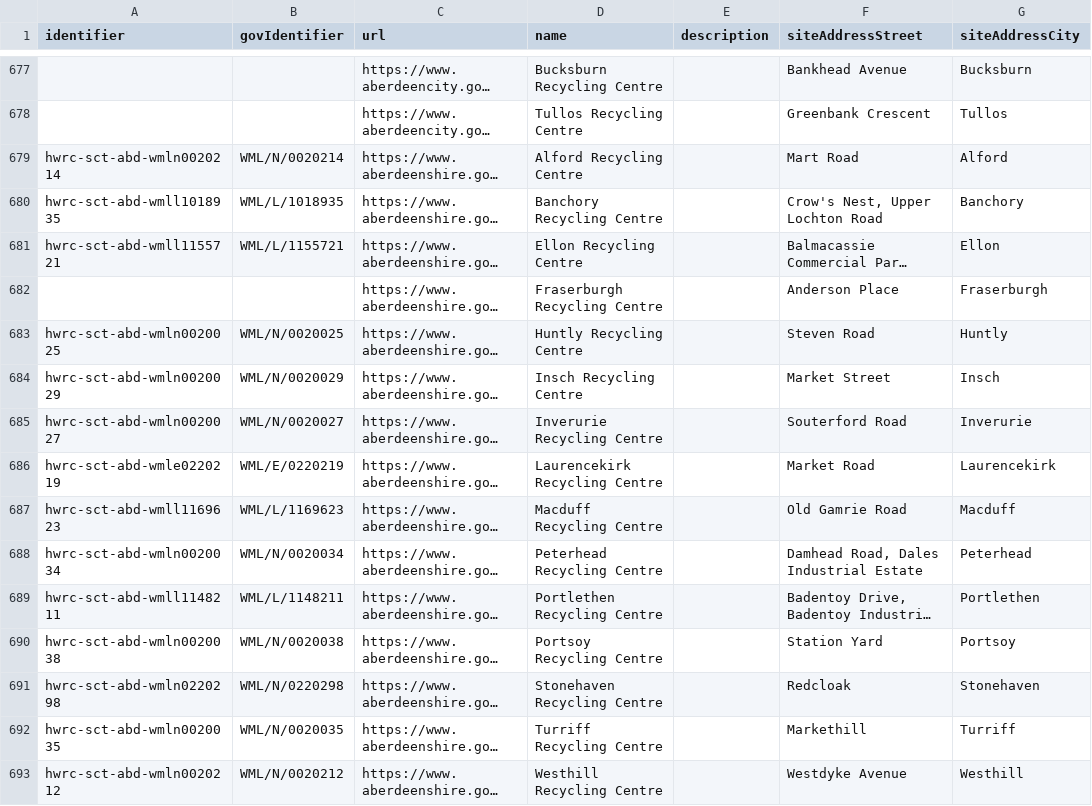
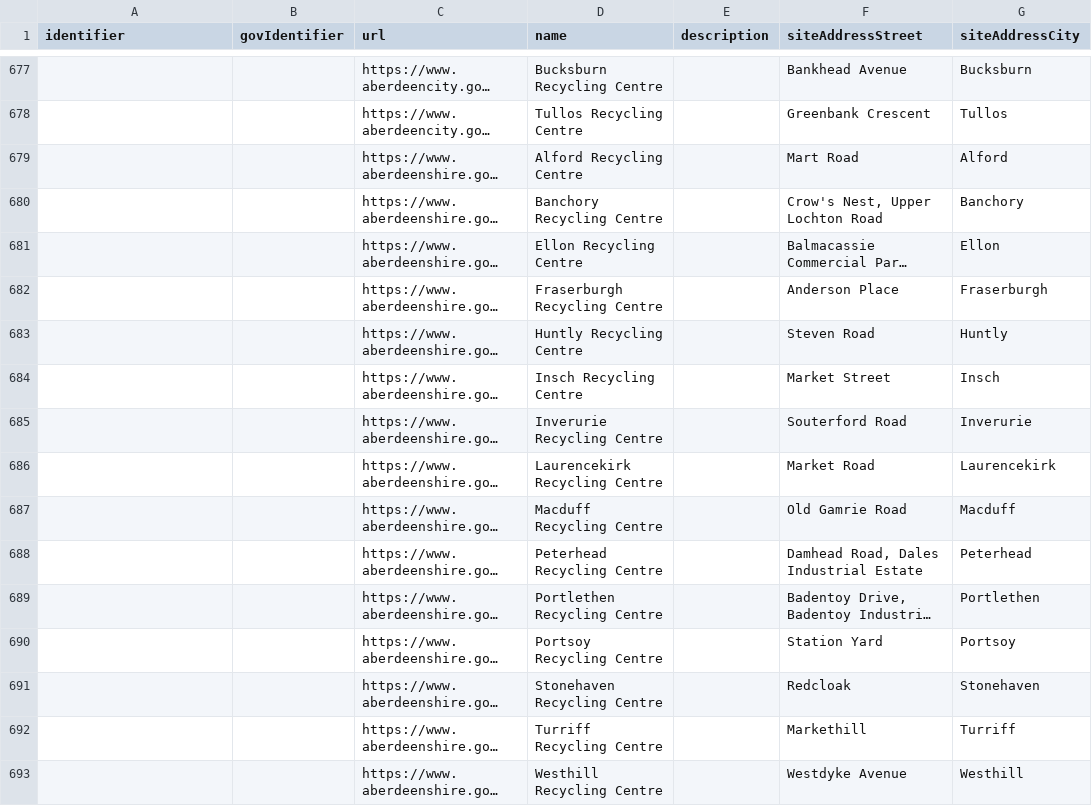
Before and after one commit to OpenDataManchester/Open3R, a CSV file: docs/8_Supporting_Files/8_2_1_HWRC_Main_Example.csv, drawn as a sheet; only a part is shown, gaps mark what is left out; long unchanged cells end in …; the diff names each change by its address in the sheet, - before the commit and + after, or states it on an @@ line.

```diff
--- a/docs/8_Supporting_Files/8_2_1_HWRC_Main_Example.csv
+++ b/docs/8_Supporting_Files/8_2_1_HWRC_Main_Example.csv
-A679 (identifier): hwrc-sct-abd-wmln0020214
+A679 (identifier): (empty)
-B679 (govIdentifier): WML/N/0020214
+B679 (govIdentifier): (empty)
-A680 (identifier): hwrc-sct-abd-wmll1018935
+A680 (identifier): (empty)
-B680 (govIdentifier): WML/L/1018935
+B680 (govIdentifier): (empty)
-A681 (identifier): hwrc-sct-abd-wmll1155721
+A681 (identifier): (empty)
-B681 (govIdentifier): WML/L/1155721
+B681 (govIdentifier): (empty)
-A683 (identifier): hwrc-sct-abd-wmln0020025
+A683 (identifier): (empty)
-B683 (govIdentifier): WML/N/0020025
+B683 (govIdentifier): (empty)
-A684 (identifier): hwrc-sct-abd-wmln0020029
+A684 (identifier): (empty)
-B684 (govIdentifier): WML/N/0020029
+B684 (govIdentifier): (empty)
-A685 (identifier): hwrc-sct-abd-wmln0020027
+A685 (identifier): (empty)
-B685 (govIdentifier): WML/N/0020027
+B685 (govIdentifier): (empty)
-A686 (identifier): hwrc-sct-abd-wmle0220219
+A686 (identifier): (empty)
-B686 (govIdentifier): WML/E/0220219
+B686 (govIdentifier): (empty)
-A687 (identifier): hwrc-sct-abd-wmll1169623
+A687 (identifier): (empty)
-B687 (govIdentifier): WML/L/1169623
+B687 (govIdentifier): (empty)
-A688 (identifier): hwrc-sct-abd-wmln0020034
+A688 (identifier): (empty)
-B688 (govIdentifier): WML/N/0020034
+B688 (govIdentifier): (empty)
-A689 (identifier): hwrc-sct-abd-wmll1148211
+A689 (identifier): (empty)
-B689 (govIdentifier): WML/L/1148211
+B689 (govIdentifier): (empty)
-A690 (identifier): hwrc-sct-abd-wmln0020038
+A690 (identifier): (empty)
-B690 (govIdentifier): WML/N/0020038
+B690 (govIdentifier): (empty)
-A691 (identifier): hwrc-sct-abd-wmln0220298
+A691 (identifier): (empty)
-B691 (govIdentifier): WML/N/0220298
+B691 (govIdentifier): (empty)
-A692 (identifier): hwrc-sct-abd-wmln0020035
+A692 (identifier): (empty)
-B692 (govIdentifier): WML/N/0020035
+B692 (govIdentifier): (empty)
-A693 (identifier): hwrc-sct-abd-wmln0020212
+A693 (identifier): (empty)
-B693 (govIdentifier): WML/N/0020212
+B693 (govIdentifier): (empty)
```
Also changed, not shown: 1 other file.
